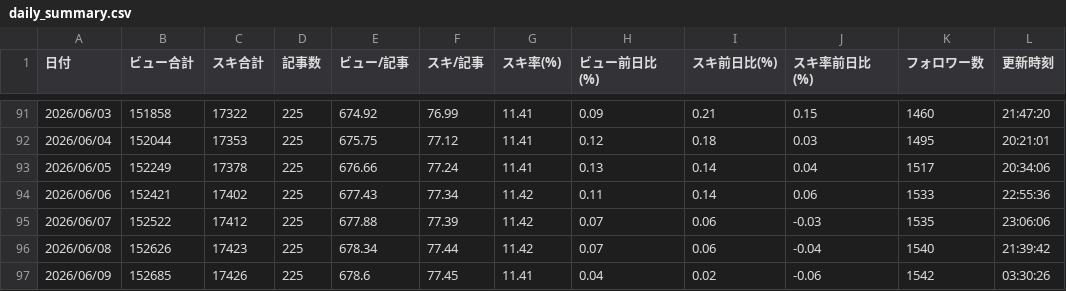
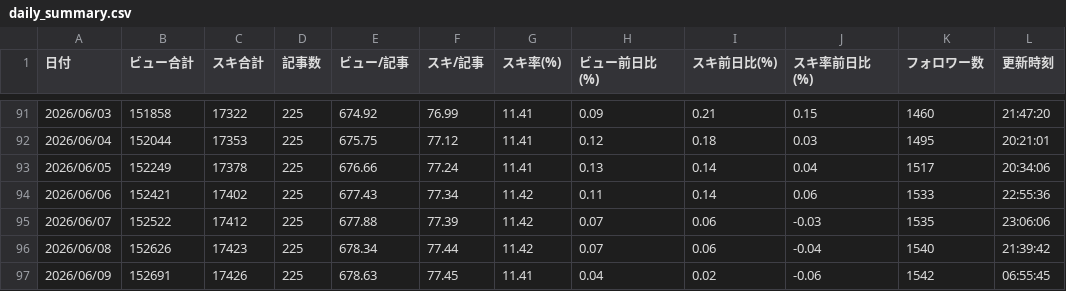
Before and after one commit to coolboylovegirl-byte/note-stats-dashboard, a CSV file: data/daily_summary.csv, drawn as a sheet; only a part is shown, gaps mark what is left out.

```diff
--- a/data/daily_summary.csv
+++ b/data/daily_summary.csv
@@ -96,2 +96,2 @@
 2026/06/08,152626,17423,225,678.34,77.44,11.42,0.07,0.06,-0.04,1540,21:39:42
-2026/06/09,152685,17426,225,678.6,77.45,11.41,0.04,0.02,-0.06,1542,03:30:26
+2026/06/09,152691,17426,225,678.63,77.45,11.41,0.04,0.02,-0.06,1542,06:55:45
```
Also changed, not shown: data/asset_articles.csv, data/followers.csv, 4 other files.
